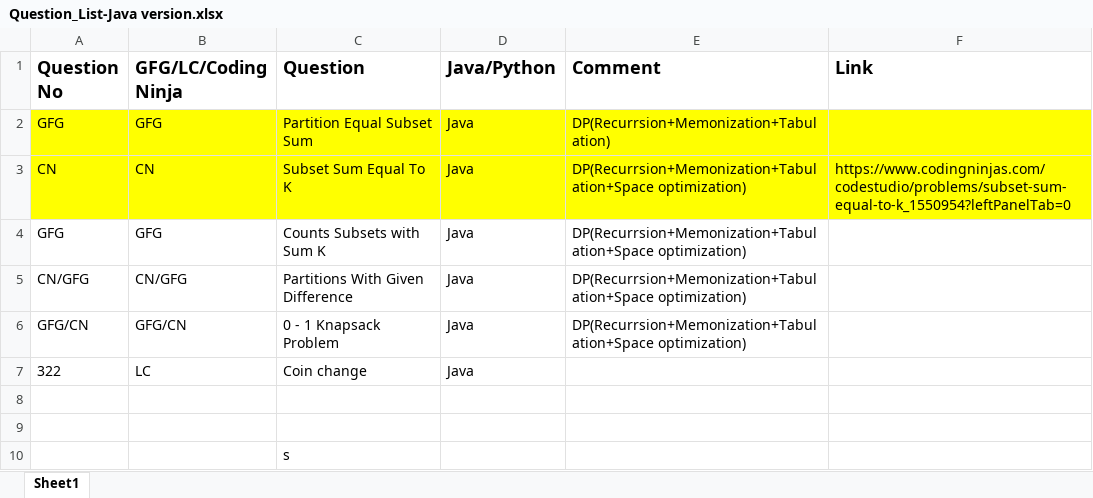
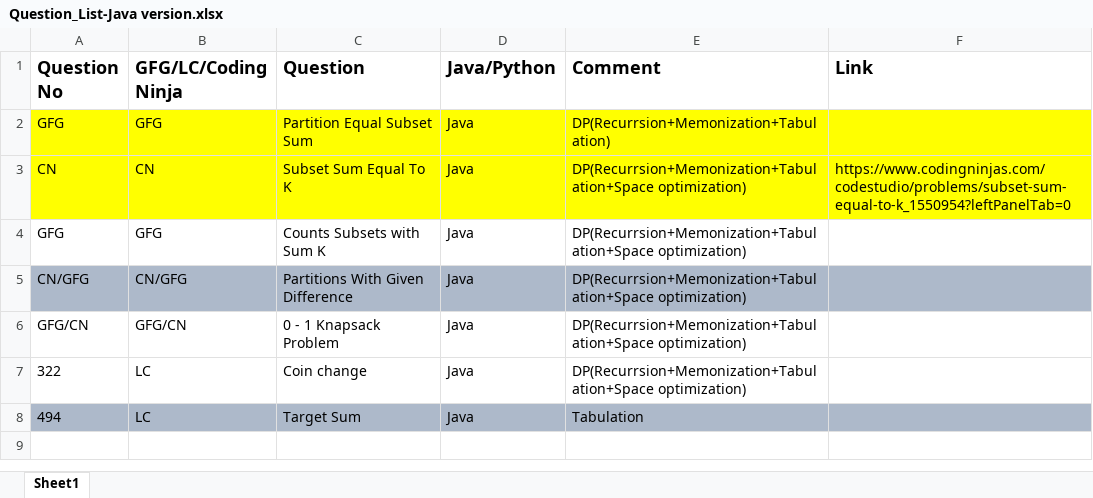
Before and after one commit to ParagNaik2021/Leetcode, an Excel workbook: Dynamic Programming/DP on Subsequences/Question_List-Java version.xlsx, sheet Sheet1, drawn as a sheet; values as stored, in another font and other column widths than the file's, no borders; removed rows and columns are numbered as before the commit, all else as after; the diff names each change by its address in the sheet, - before the commit and + after, or states it on an @@ line.

Commit message:
494. Target Sum -->Tabulation approach
494. Target Sum -->Tabulation approach

```diff
--- a/Dynamic Programming/DP on Subsequences/Question_List-Java version.xlsx (sheet Sheet1)
+++ b/Dynamic Programming/DP on Subsequences/Question_List-Java version.xlsx (sheet Sheet1)
-A5:F5 fill: none
+A5:F5 fill: #ADB9CA
-E7 (Comment): (empty)
+E7 (Comment): DP(Recurrsion+Memonization+Tabulation+Space optimization)
-row 8: (empty)
+row 8: 494 | LC | Target Sum | Java | Tabulation
-A8:F8 fill: none
+A8:F8 fill: #ADB9CA
-row 9: (empty)
-row 10:  |  | s
```
Also changed, not shown: 1 other file.
